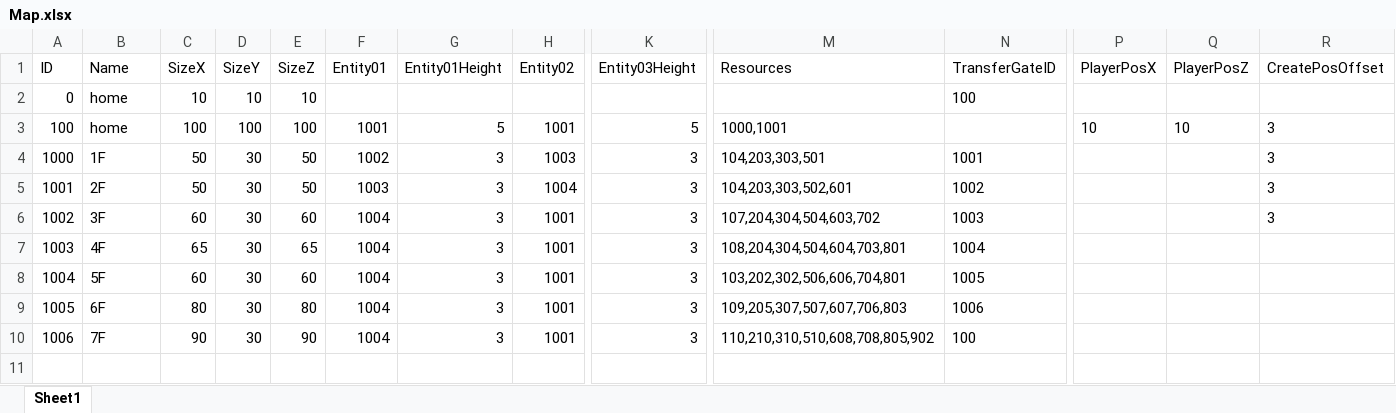
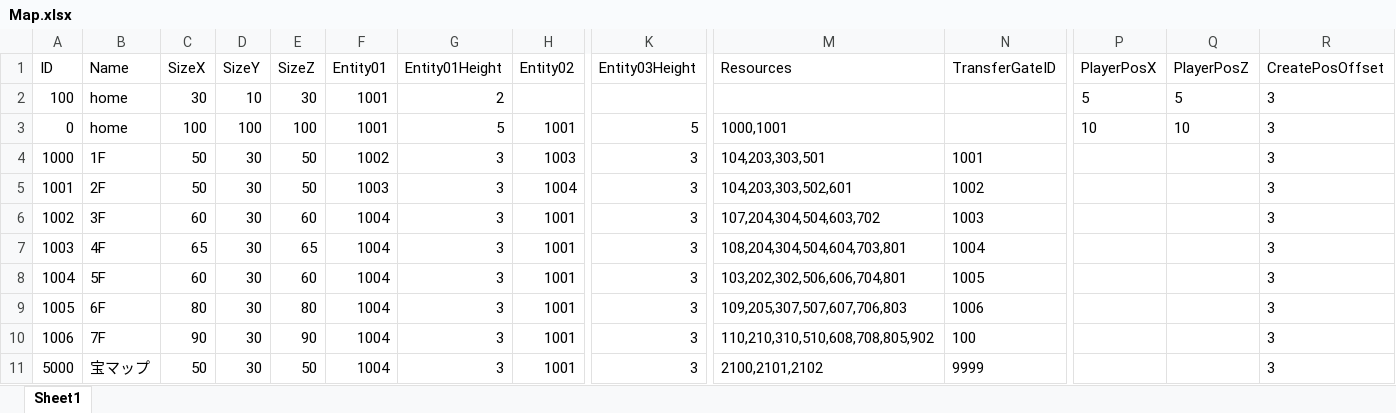
Before and after one commit to jobcrowngame/CraftStory, an Excel workbook: Config/Excel/Map.xlsx, sheet Sheet1, drawn as a sheet; only a part is shown, gaps mark what is left out; values as stored, in another font and other column widths than the file's, no borders; table styles not drawn; removed rows and columns are numbered as before the commit, all else as after; rows hold the shown columns only; the diff names each change by its address in the sheet, - before the commit and + after, or states it on an @@ line.

```diff
--- a/Config/Excel/Map.xlsx (sheet Sheet1)
+++ b/Config/Excel/Map.xlsx (sheet Sheet1)
-row 2: 0 | home | 10 | 10 | 10 |  |  |  |  |  | 100
+row 2: 100 | home | 30 | 10 | 30 | 1001 | 2 |  |  |  |  | 5 | 5 | 3
-A3 (ID): 100
+A3 (ID): 0
-R7:R10 (CreatePosOffset): (empty)
+R7:R10 (CreatePosOffset): 3
+row 11: 5000 | 宝マップ | 50 | 30 | 50 | 1004 | 3 | 1001 | 3 | 2100,2101,2102 | 9999 |  |  | 3
```
Also changed, not shown: Config/Excel/Bonus.xlsx, Config/Excel/Entity.xlsx, 42 other files.
